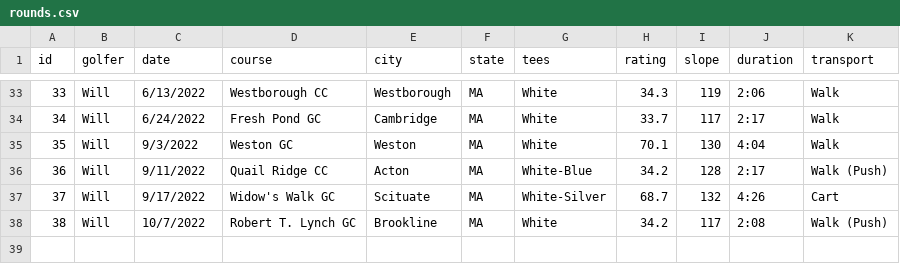
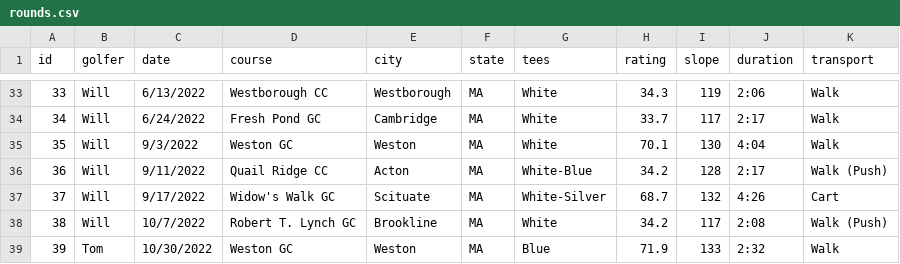
Before and after one commit to TK2575/golf-stats, a CSV file: src/main/resources/data/hole-by-hole/rounds.csv, drawn as a sheet; only a part is shown, gaps mark what is left out.

Commit message:
Latest rounds

```diff
--- a/src/main/resources/data/hole-by-hole/rounds.csv
+++ b/src/main/resources/data/hole-by-hole/rounds.csv
@@ -38 +38,2 @@ id,golfer,date,course,city,state,tees,rating,slope,duration,transport
 38,Will,10/7/2022,Robert T. Lynch GC,Brookline,MA,White,34.2,117,2:08,Walk (Push)
+39,Tom,10/30/2022,Weston GC,Weston, MA,Blue,71.9,133,2:32,Walk
```
Also changed, not shown: src/main/resources/data/hole-by-hole/holes.csv, src/main/resources/data/shot-by-shot/rounds.csv, 1 other file.
